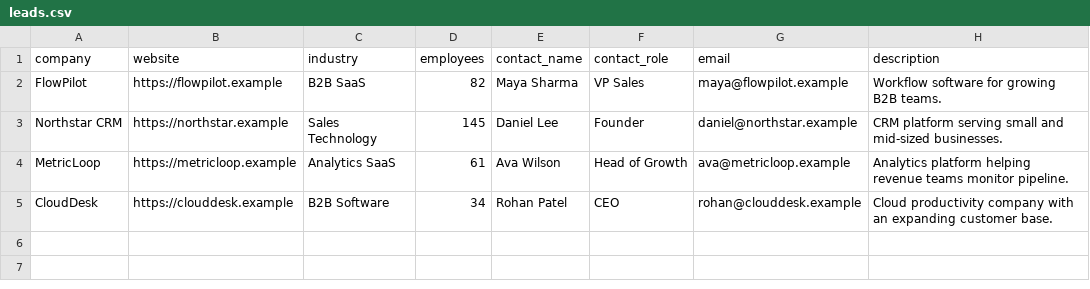
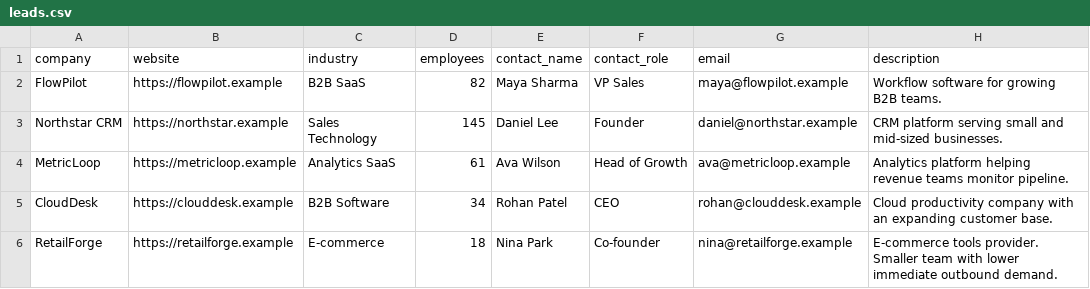
Before and after one commit to Bidhan989/AI_Sales_Agent, a CSV file: data/leads.csv, drawn as a sheet.

```diff
--- a/data/leads.csv
+++ b/data/leads.csv
@@ -5 +5,2 @@ MetricLoop,https://metricloop.example,Analytics SaaS,61,Ava Wilson,Head of Growt
 CloudDesk,https://clouddesk.example,B2B Software,34,Rohan Patel,CEO,rohan@clouddesk.example,"Cloud productivity company with an expanding customer base."
+RetailForge,https://retailforge.example,E-commerce,18,Nina Park,Co-founder,nina@retailforge.example,"E-commerce tools provider. Smaller team with lower immediate outbound demand."
```
Also changed, not shown: 16 other files.
